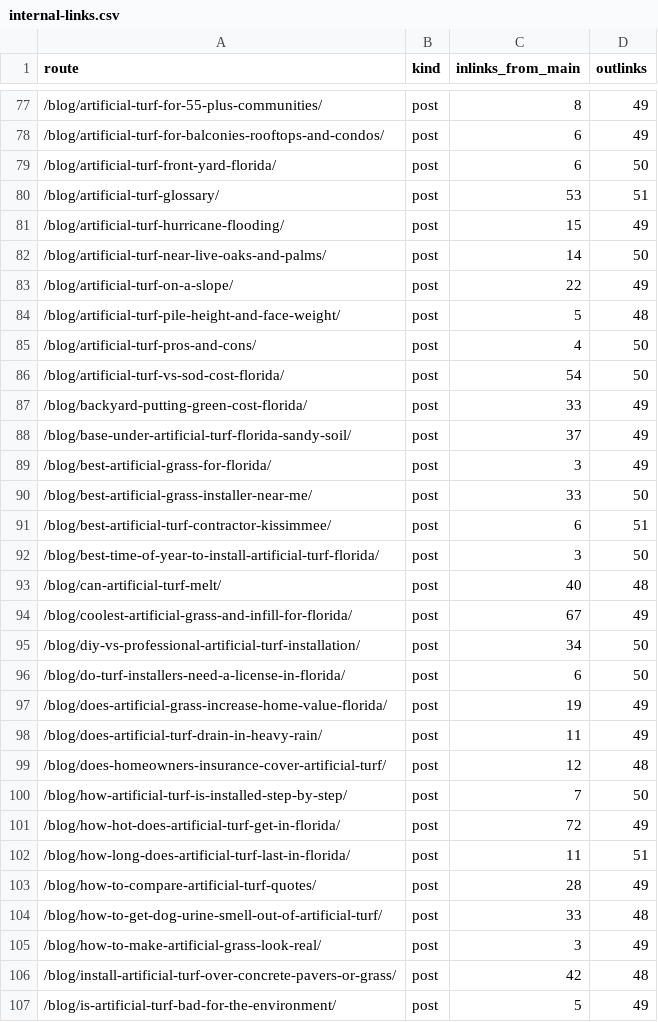
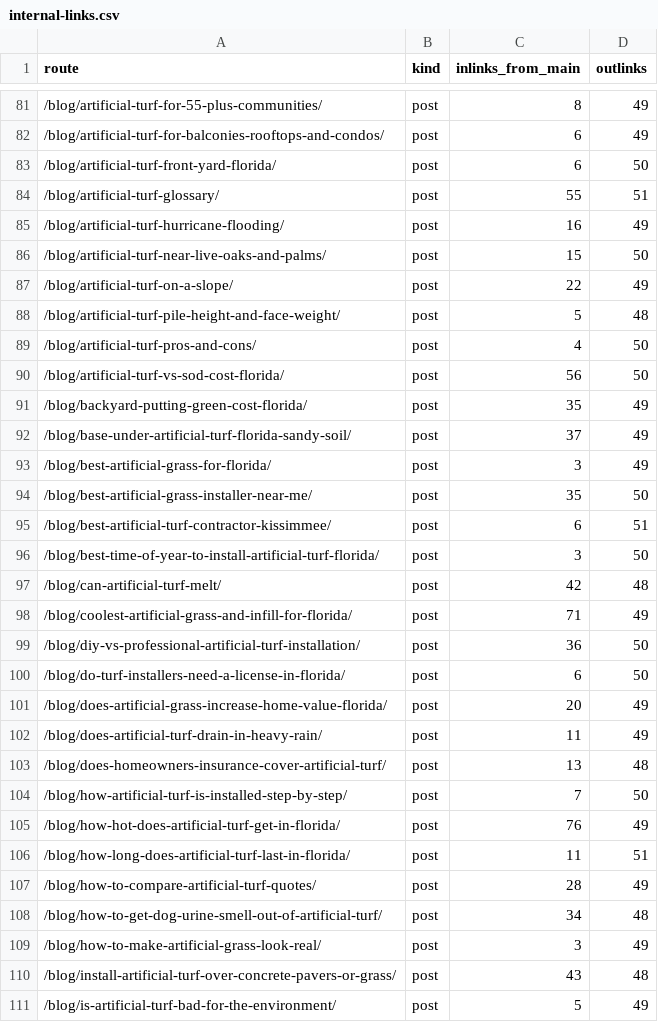
Before and after one commit to lucianodornfeld18-creator/kissimmeeartificialturf, a CSV file: research/internal-links.csv, drawn as a sheet; only a part is shown, gaps mark what is left out; the diff covers the shown part only.

```diff
--- a/research/internal-links.csv
+++ b/research/internal-links.csv
@@ -79,5 +83,5 @@ route,kind,inlinks_from_main,outlinks
 /blog/artificial-turf-front-yard-florida/,post,6,50
-/blog/artificial-turf-glossary/,post,53,51
-/blog/artificial-turf-hurricane-flooding/,post,15,49
-/blog/artificial-turf-near-live-oaks-and-palms/,post,14,50
+/blog/artificial-turf-glossary/,post,55,51
+/blog/artificial-turf-hurricane-flooding/,post,16,49
+/blog/artificial-turf-near-live-oaks-and-palms/,post,15,50
 /blog/artificial-turf-on-a-slope/,post,22,49
@@ -85,23 +89,23 @@ route,kind,inlinks_from_main,outlinks
 /blog/artificial-turf-pros-and-cons/,post,4,50
-/blog/artificial-turf-vs-sod-cost-florida/,post,54,50
-/blog/backyard-putting-green-cost-florida/,post,33,49
+/blog/artificial-turf-vs-sod-cost-florida/,post,56,50
+/blog/backyard-putting-green-cost-florida/,post,35,49
 /blog/base-under-artificial-turf-florida-sandy-soil/,post,37,49
 /blog/best-artificial-grass-for-florida/,post,3,49
-/blog/best-artificial-grass-installer-near-me/,post,33,50
+/blog/best-artificial-grass-installer-near-me/,post,35,50
 /blog/best-artificial-turf-contractor-kissimmee/,post,6,51
 /blog/best-time-of-year-to-install-artificial-turf-florida/,post,3,50
-/blog/can-artificial-turf-melt/,post,40,48
-/blog/coolest-artificial-grass-and-infill-for-florida/,post,67,49
-/blog/diy-vs-professional-artificial-turf-installation/,post,34,50
+/blog/can-artificial-turf-melt/,post,42,48
+/blog/coolest-artificial-grass-and-infill-for-florida/,post,71,49
+/blog/diy-vs-professional-artificial-turf-installation/,post,36,50
 /blog/do-turf-installers-need-a-license-in-florida/,post,6,50
-/blog/does-artificial-grass-increase-home-value-florida/,post,19,49
+/blog/does-artificial-grass-increase-home-value-florida/,post,20,49
 /blog/does-artificial-turf-drain-in-heavy-rain/,post,11,49
-/blog/does-homeowners-insurance-cover-artificial-turf/,post,12,48
+/blog/does-homeowners-insurance-cover-artificial-turf/,post,13,48
 /blog/how-artificial-turf-is-installed-step-by-step/,post,7,50
-/blog/how-hot-does-artificial-turf-get-in-florida/,post,72,49
+/blog/how-hot-does-artificial-turf-get-in-florida/,post,76,49
 /blog/how-long-does-artificial-turf-last-in-florida/,post,11,51
 /blog/how-to-compare-artificial-turf-quotes/,post,28,49
-/blog/how-to-get-dog-urine-smell-out-of-artificial-turf/,post,33,48
+/blog/how-to-get-dog-urine-smell-out-of-artificial-turf/,post,34,48
 /blog/how-to-make-artificial-grass-look-real/,post,3,49
-/blog/install-artificial-turf-over-concrete-pavers-or-grass/,post,42,48
+/blog/install-artificial-turf-over-concrete-pavers-or-grass/,post,43,48
 /blog/is-artificial-turf-bad-for-the-environment/,post,5,49
```
Also changed, not shown: 14 added rows and 75 edited cells elsewhere in this file, research/titles-metas.csv, 57 other files.
